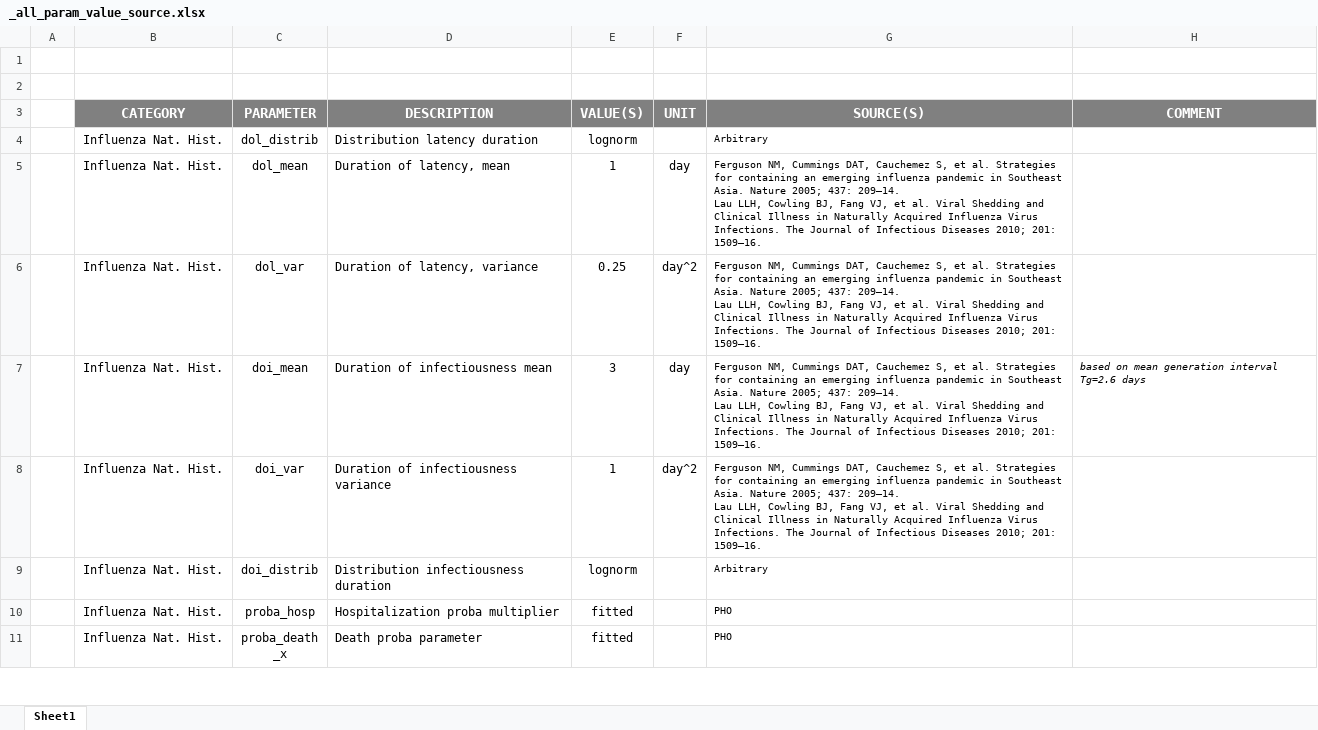
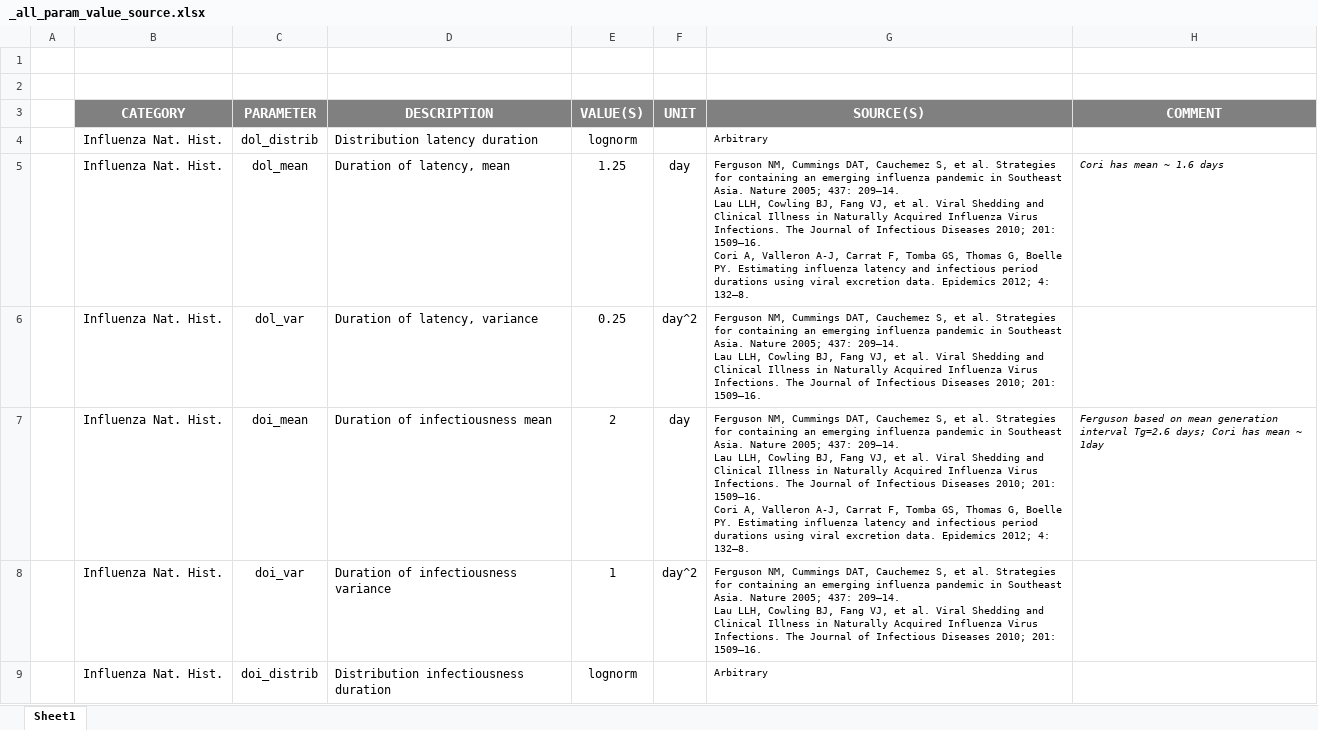
Before and after one commit to davidchampredon/naf, an Excel workbook: param-model/_all_param_value_source.xlsx, sheet Sheet1, drawn as a sheet; only a part is shown; the shorter side is filled out with more unchanged rows; values as stored, in another font and other column widths than the file's, no borders; conditional formats not drawn; ↵ is a line break in a cell; the diff names each change by its address in the sheet, - before the commit and + after, or states it on an @@ line.

Commit message:
update parameter values

```diff
--- a/param-model/_all_param_value_source.xlsx (sheet Sheet1)
+++ b/param-model/_all_param_value_source.xlsx (sheet Sheet1)
-E5 (VALUE(S)): 1
+E5 (VALUE(S)): 1.25
-G5 (SOURCE(S)): …201: 1509–16.
+G5 (SOURCE(S)): …201: 1509–16. ↵ Cori A, Valleron A-J, Carrat F, Tomba GS, Thomas G, Boelle PY. Estimating influenza latency and infectious period durations using viral excretion data. Epidemics 2012; 4: 132–8.
-H5 (COMMENT): (empty)
+H5 (COMMENT): Cori has mean ~ 1.6 days
-E7 (VALUE(S)): 3
+E7 (VALUE(S)): 2
-G7 (SOURCE(S)): …201: 1509–16.
+G7 (SOURCE(S)): …201: 1509–16. ↵ Cori A, Valleron A-J, Carrat F, Tomba GS, Thomas G, Boelle PY. Estimating influenza latency and infectious period durations using viral excretion data. Epidemics 2012; 4: 132–8.
-H7 (COMMENT): based on mean generation interval Tg=2.6 days
+H7 (COMMENT): Ferguson based on mean generation interval Tg=2.6 days; Cori has mean ~ 1day
```
Also changed, not shown: 3 other files.
